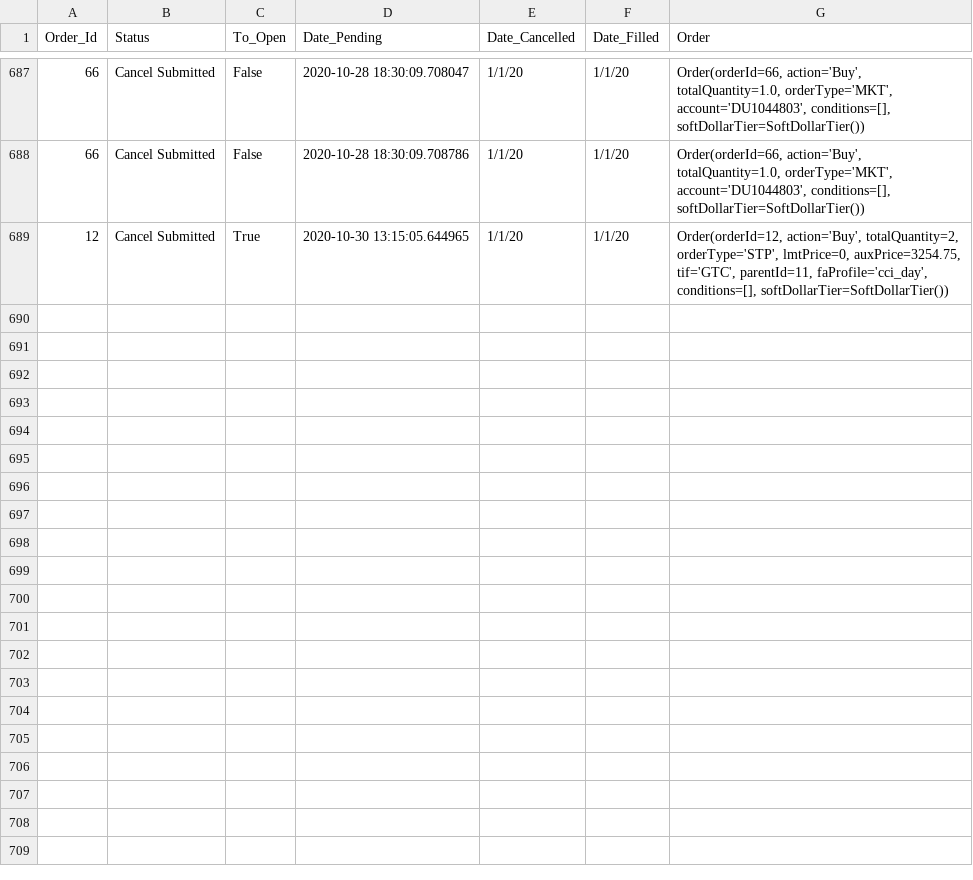
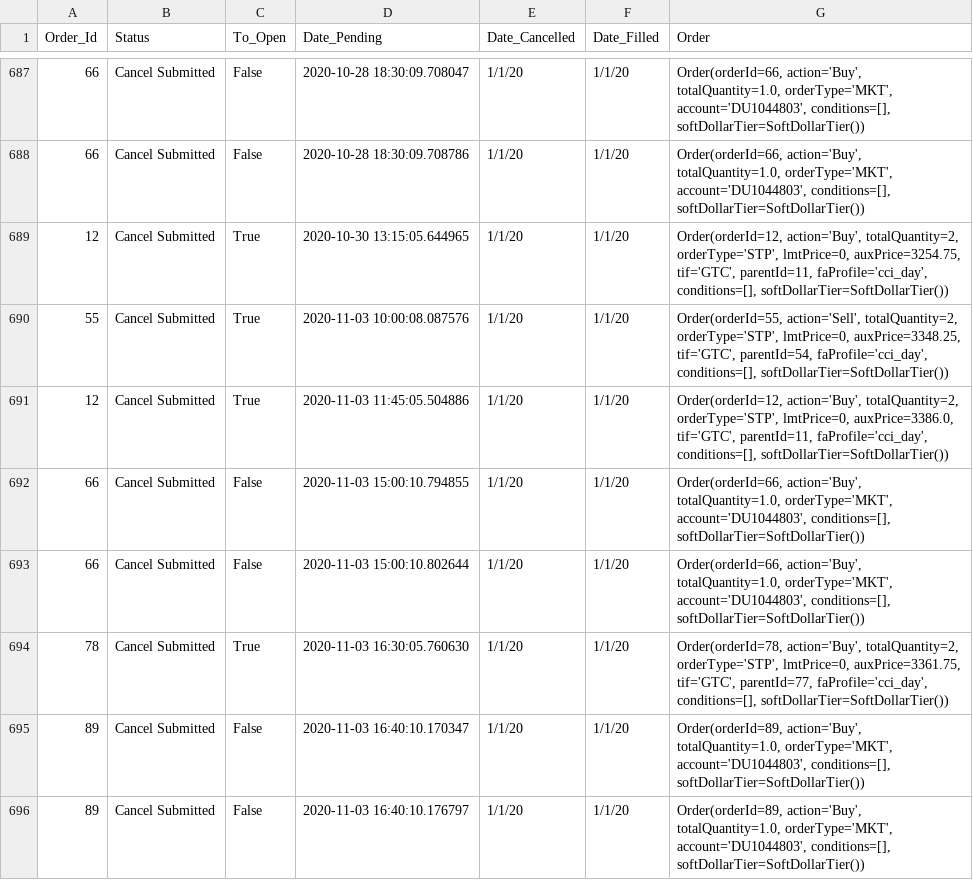
Before and after one commit to rkkreisel/ModelTrader, a CSV file: data/orders.csv, drawn as a sheet; only a part is shown, gaps mark what is left out.

```diff
--- a/data/orders.csv
+++ b/data/orders.csv
@@ -689 +689,8 @@ Order_Id,Status,To_Open,Date_Pending,Date_Cancelled,Date_Filled,Order
 12,Cancel Submitted,True,2020-10-30 13:15:05.644965,1/1/20,1/1/20,"Order(orderId=12, action='Buy', totalQuantity=2, orderType='STP', lmtPrice=0, auxPrice=3254.75, tif='GTC', parentId=11, faProfile='cci_day', conditions=[], softDollarTier=SoftDollarTier())"
+55,Cancel Submitted,True,2020-11-03 10:00:08.087576,1/1/20,1/1/20,"Order(orderId=55, action='Sell', totalQuantity=2, orderType='STP', lmtPrice=0, auxPrice=3348.25, tif='GTC', parentId=54, faProfile='cci_day', conditions=[], softDollarTier=SoftDollarTier())"
+12,Cancel Submitted,True,2020-11-03 11:45:05.504886,1/1/20,1/1/20,"Order(orderId=12, action='Buy', totalQuantity=2, orderType='STP', lmtPrice=0, auxPrice=3386.0, tif='GTC', parentId=11, faProfile='cci_day', conditions=[], softDollarTier=SoftDollarTier())"
+66,Cancel Submitted,False,2020-11-03 15:00:10.794855,1/1/20,1/1/20,"Order(orderId=66, action='Buy', totalQuantity=1.0, orderType='MKT', account='DU1044803', conditions=[], softDollarTier=SoftDollarTier())"
+66,Cancel Submitted,False,2020-11-03 15:00:10.802644,1/1/20,1/1/20,"Order(orderId=66, action='Buy', totalQuantity=1.0, orderType='MKT', account='DU1044803', conditions=[], softDollarTier=SoftDollarTier())"
+78,Cancel Submitted,True,2020-11-03 16:30:05.760630,1/1/20,1/1/20,"Order(orderId=78, action='Buy', totalQuantity=2, orderType='STP', lmtPrice=0, auxPrice=3361.75, tif='GTC', parentId=77, faProfile='cci_day', conditions=[], softDollarTier=SoftDollarTier())"
+89,Cancel Submitted,False,2020-11-03 16:40:10.170347,1/1/20,1/1/20,"Order(orderId=89, action='Buy', totalQuantity=1.0, orderType='MKT', account='DU1044803', conditions=[], softDollarTier=SoftDollarTier())"
+89,Cancel Submitted,False,2020-11-03 16:40:10.176797,1/1/20,1/1/20,"Order(orderId=89, action='Buy', totalQuantity=1.0, orderType='MKT', account='DU1044803', conditions=[], softDollarTier=SoftDollarTier())"
```
Also changed, not shown: 2 other files.
